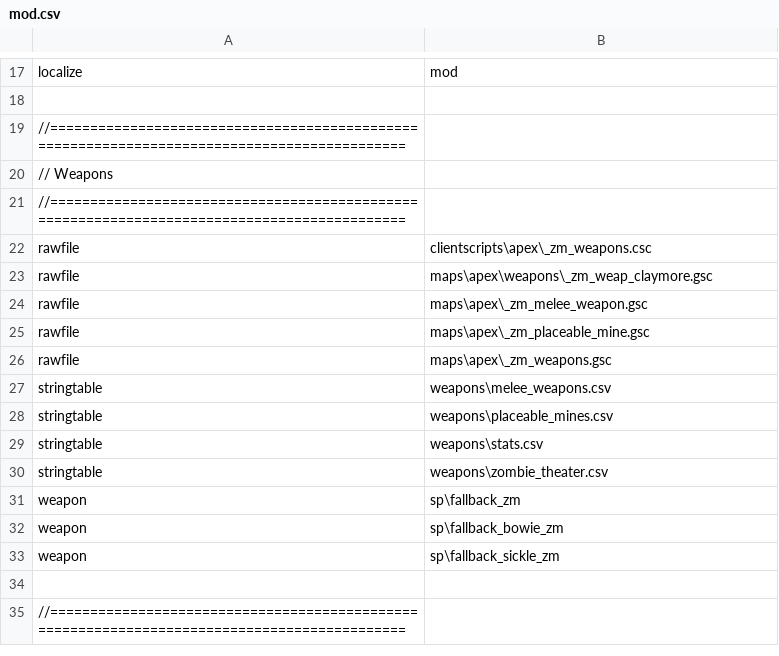
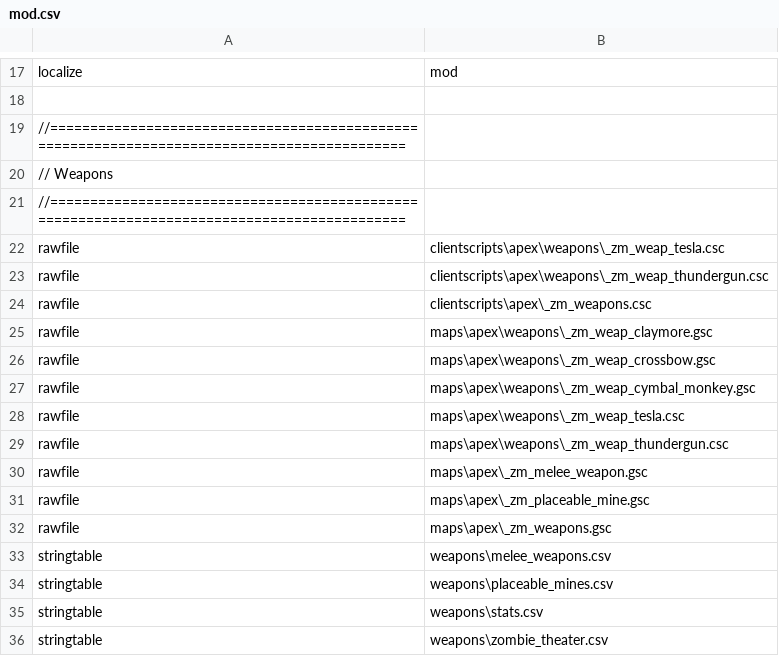
Before and after one commit to zanderlx/T7-Mod, a CSV file: mod.csv, drawn as a sheet; only a part is shown, gaps mark what is left out; the shorter side is filled out with more unchanged rows; the diff names each change by its address in the sheet, - before the commit and + after, or states it on an @@ line.

Commit message:
Added weapon specific scripts Fix clientside not initializing zm_weapons Fix fake client systems, not using correct variable name Add callbacks for loading a script with a weapon Remove old legacy code Add some new utility functions Fix Olympia being obtainable from magicbox

```diff
--- a/mod.csv
+++ b/mod.csv
+row 22: rawfile | clientscripts\apex\weapons\_zm_weap_tesla.csc
+row 23: rawfile | clientscripts\apex\weapons\_zm_weap_thundergun.csc
+row 26: rawfile | maps\apex\weapons\_zm_weap_crossbow.gsc
+row 27: rawfile | maps\apex\weapons\_zm_weap_cymbal_monkey.gsc
+row 28: rawfile | maps\apex\weapons\_zm_weap_tesla.csc
+row 29: rawfile | maps\apex\weapons\_zm_weap_thundergun.csc
```
Also changed, not shown: weapons/stats.csv, 28 other files.
